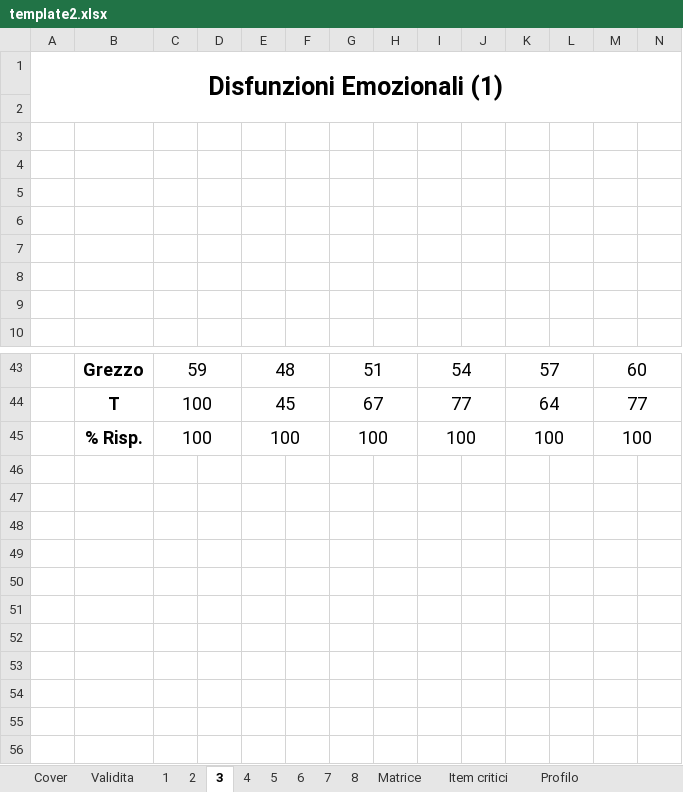
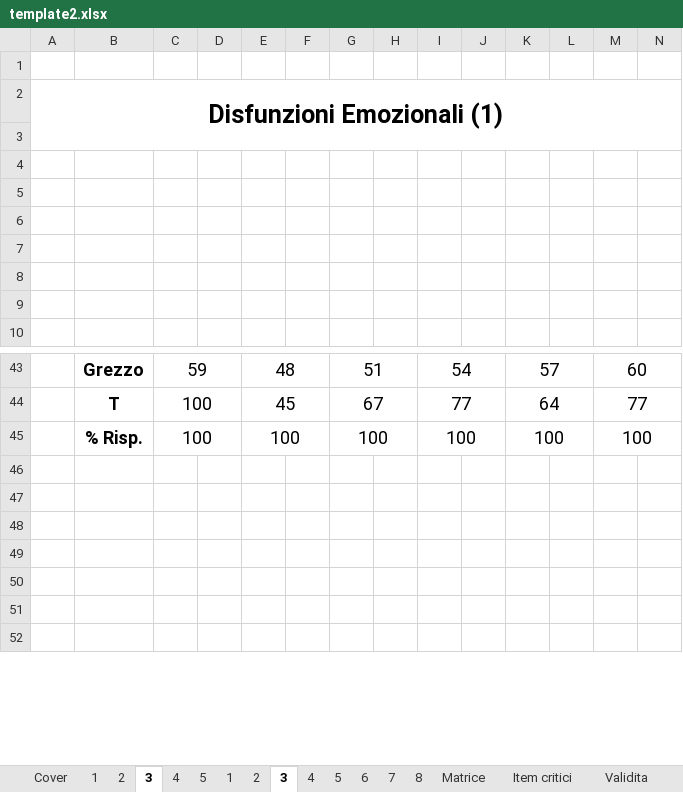
Before and after one commit to fumanti/mmpi2, an Excel workbook: public/template2.xlsx, sheet 3, drawn as a sheet; only a part is shown, gaps mark what is left out; the shorter side is filled out with more unchanged rows; values as stored, in another font and other column widths than the file's, no borders; charts and pictures not drawn; removed rows and columns are numbered as before the commit, all else as after; rows hold the shown columns only; the diff names each change by its address in the sheet, - before the commit and + after, or states it on an @@ line.

```diff
--- a/public/template2.xlsx (sheet 3)
+++ b/public/template2.xlsx (sheet 3)
@@ sheet tab order changed: Cover | 1 | 2 | 3 | 4 | 5 | 1 | 2 | 3 | 4 | 5 | 6 | 7 | 8 | Matrice | Item critici | Validita @@
+row 1: (empty)
-A1:O2 merged
+A2:O3 merged
-row 2: (empty)
-row 46: (empty)
-row 47: (empty)
-row 48: (empty)
-row 49: (empty)
-row 50: (empty)
-row 51: (empty)
-row 52: (empty)
```
Also changed, not shown: sheet 1, sheet 4, sheet 2, sheet 5, sheet 6, sheet 7, 1 more sheet, formulas that keep their value, charts or pictures, 2 other files.
